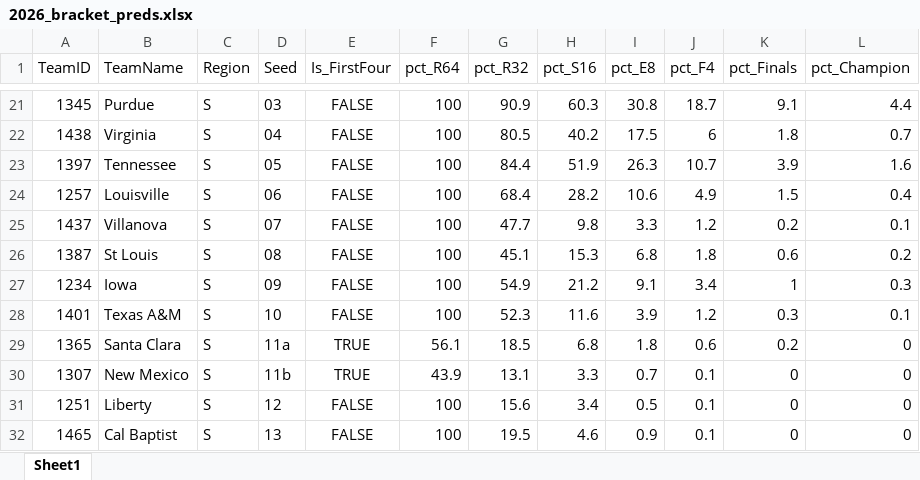
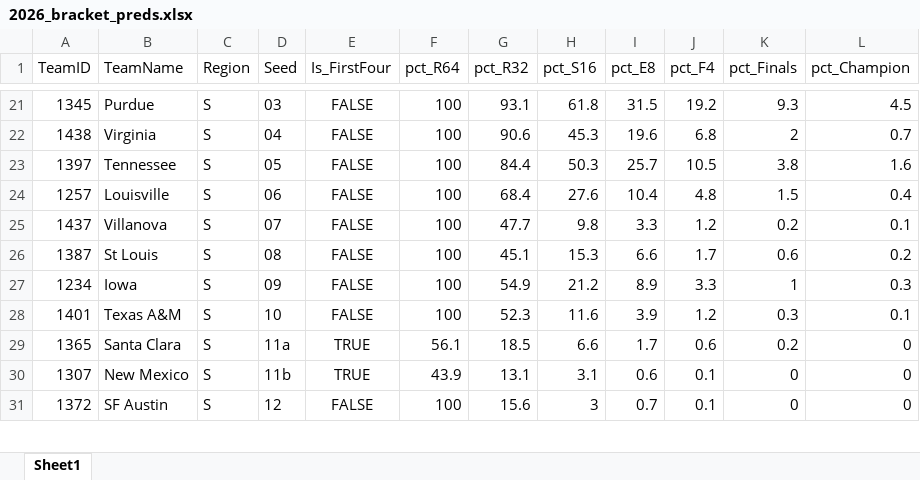
Before and after one commit to egomaniacsfantasy/EgomaniacsBracket, an Excel workbook: 2026_bracket_preds.xlsx, sheet Sheet1, drawn as a sheet; only a part is shown, gaps mark what is left out; values as stored, in another font and other column widths than the file's, no borders; removed rows and columns are numbered as before the commit, all else as after; the diff covers the shown part only; the diff names each change by its address in the sheet, - before the commit and + after, or states it on an @@ line.

```diff
--- a/2026_bracket_preds.xlsx (sheet Sheet1)
+++ b/2026_bracket_preds.xlsx (sheet Sheet1)
-G21 (pct_R32): 90.9
+G21 (pct_R32): 93.1
-H21 (pct_S16): 60.3
+H21 (pct_S16): 61.8
-I21 (pct_E8): 30.8
+I21 (pct_E8): 31.5
-J21 (pct_F4): 18.7
+J21 (pct_F4): 19.2
-K21 (pct_Finals): 9.1
+K21 (pct_Finals): 9.3
-L21 (pct_Champion): 4.4
+L21 (pct_Champion): 4.5
-G22 (pct_R32): 80.5
+G22 (pct_R32): 90.6
-H22 (pct_S16): 40.2
+H22 (pct_S16): 45.3
-I22 (pct_E8): 17.5
+I22 (pct_E8): 19.6
-J22 (pct_F4): 6
+J22 (pct_F4): 6.8
-K22 (pct_Finals): 1.8
+K22 (pct_Finals): 2
-H23 (pct_S16): 51.9
+H23 (pct_S16): 50.3
-I23 (pct_E8): 26.3
+I23 (pct_E8): 25.7
-J23 (pct_F4): 10.7
+J23 (pct_F4): 10.5
-K23 (pct_Finals): 3.9
+K23 (pct_Finals): 3.8
-H24 (pct_S16): 28.2
+H24 (pct_S16): 27.6
-I24 (pct_E8): 10.6
+I24 (pct_E8): 10.4
-J24 (pct_F4): 4.9
+J24 (pct_F4): 4.8
-I26 (pct_E8): 6.8
+I26 (pct_E8): 6.6
-J26 (pct_F4): 1.8
+J26 (pct_F4): 1.7
-I27 (pct_E8): 9.1
+I27 (pct_E8): 8.9
-J27 (pct_F4): 3.4
+J27 (pct_F4): 3.3
-H29 (pct_S16): 6.8
+H29 (pct_S16): 6.6
-I29 (pct_E8): 1.8
+I29 (pct_E8): 1.7
-H30 (pct_S16): 3.3
+H30 (pct_S16): 3.1
-I30 (pct_E8): 0.7
+I30 (pct_E8): 0.6
-A31 (TeamID): 1251
+A31 (TeamID): 1372
-B31 (TeamName): Liberty
+B31 (TeamName): SF Austin
-H31 (pct_S16): 3.4
+H31 (pct_S16): 3
-I31 (pct_E8): 0.5
+I31 (pct_E8): 0.7
-row 32: 1465 | Cal Baptist | S | 13 | FALSE | 100 | 19.5 | 4.6 | 0.9 | 0.1 | 0 | 0
```
Also changed, not shown: 1 added row and 88 edited cells elsewhere in this sheet, conf_matchup_probs_2026.xlsx, conf_team_stats_2026.xlsx, 7 other files.
